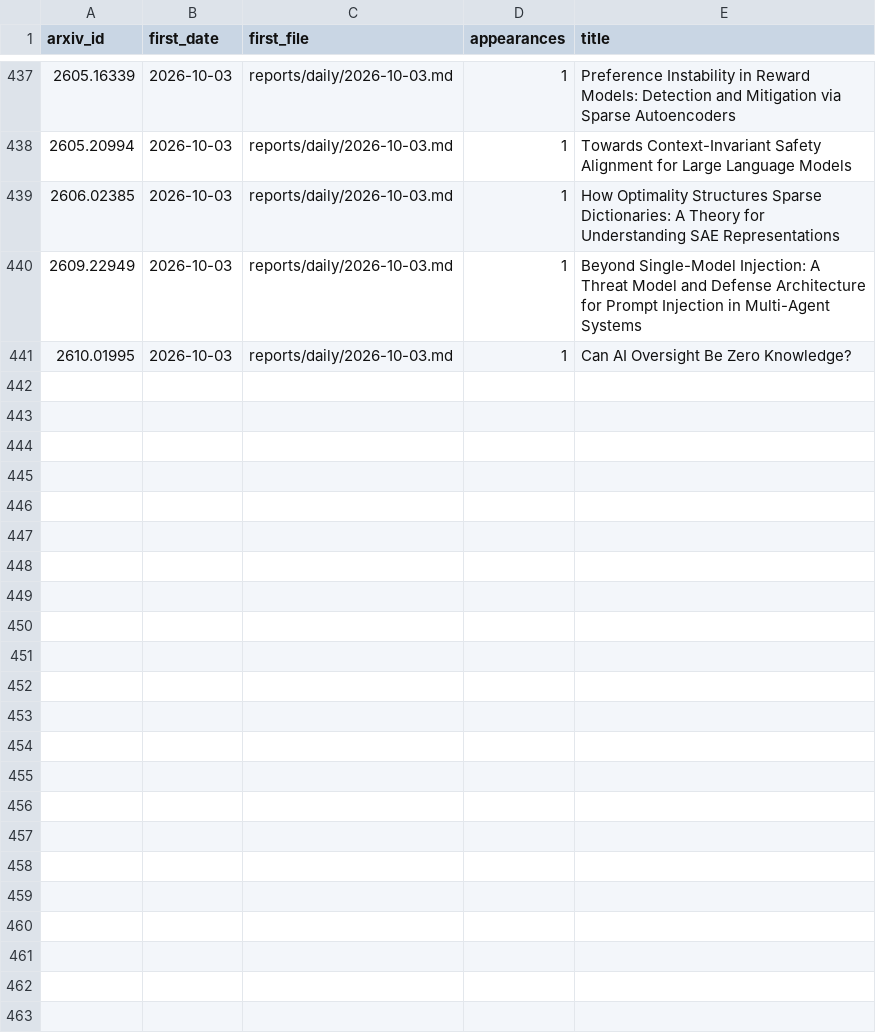
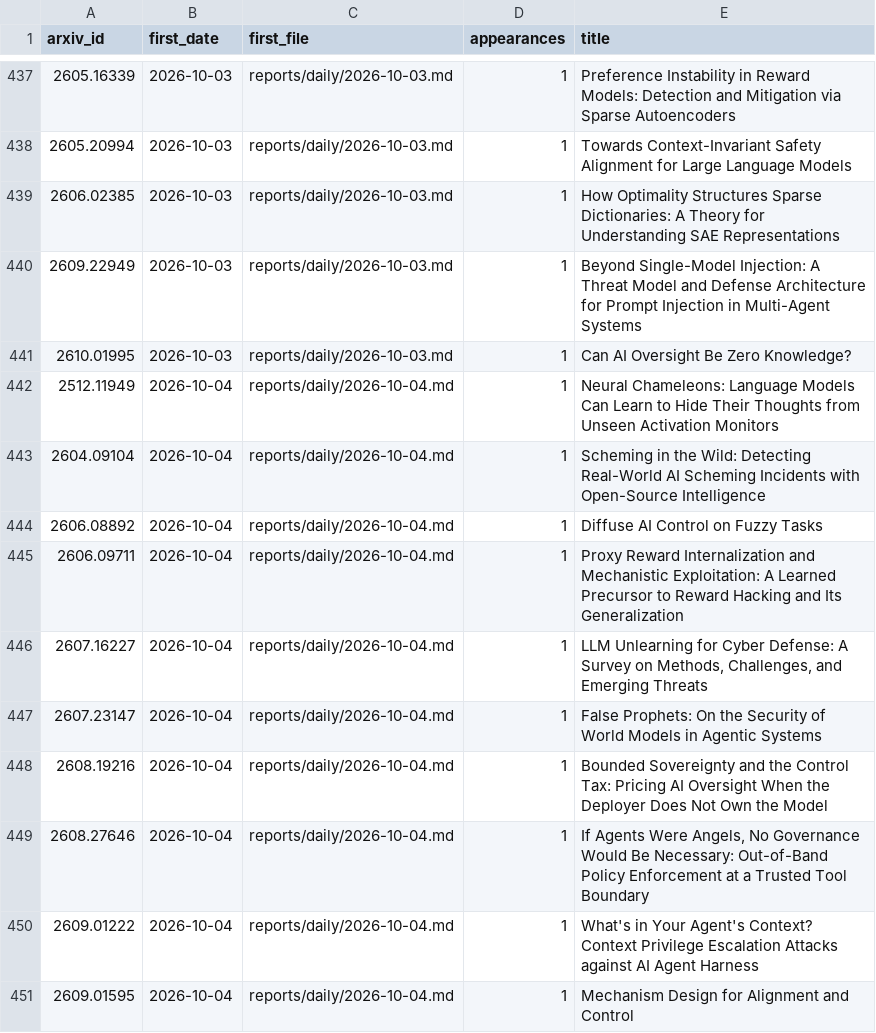
Before and after one commit to GusSand/research-radar, a TSV file: reports/index/seen.tsv, drawn as a sheet; only a part is shown, gaps mark what is left out.

```diff
--- a/reports/index/seen.tsv
+++ b/reports/index/seen.tsv
@@ -441 +441,11 @@ arxiv_id	first_date	first_file	appearances	title
 2610.01995	2026-10-03	reports/daily/2026-10-03.md	1	Can AI Oversight Be Zero Knowledge?
+2512.11949	2026-10-04	reports/daily/2026-10-04.md	1	Neural Chameleons: Language Models Can Learn to Hide Their Thoughts from Unseen Activation Monitors
+2604.09104	2026-10-04	reports/daily/2026-10-04.md	1	Scheming in the Wild: Detecting Real-World AI Scheming Incidents with Open-Source Intelligence
+2606.08892	2026-10-04	reports/daily/2026-10-04.md	1	Diffuse AI Control on Fuzzy Tasks
+2606.09711	2026-10-04	reports/daily/2026-10-04.md	1	Proxy Reward Internalization and Mechanistic Exploitation: A Learned Precursor to Reward Hacking and Its Generalization
+2607.16227	2026-10-04	reports/daily/2026-10-04.md	1	LLM Unlearning for Cyber Defense: A Survey on Methods, Challenges, and Emerging Threats
+2607.23147	2026-10-04	reports/daily/2026-10-04.md	1	False Prophets: On the Security of World Models in Agentic Systems
+2608.19216	2026-10-04	reports/daily/2026-10-04.md	1	Bounded Sovereignty and the Control Tax: Pricing AI Oversight When the Deployer Does Not Own the Model
+2608.27646	2026-10-04	reports/daily/2026-10-04.md	1	If Agents Were Angels, No Governance Would Be Necessary: Out-of-Band Policy Enforcement at a Trusted Tool Boundary
+2609.01222	2026-10-04	reports/daily/2026-10-04.md	1	What's in Your Agent's Context? Context Privilege Escalation Attacks against AI Agent Harness
+2609.01595	2026-10-04	reports/daily/2026-10-04.md	1	Mechanism Design for Alignment and Control
```
Also changed, not shown: 2 other files.
